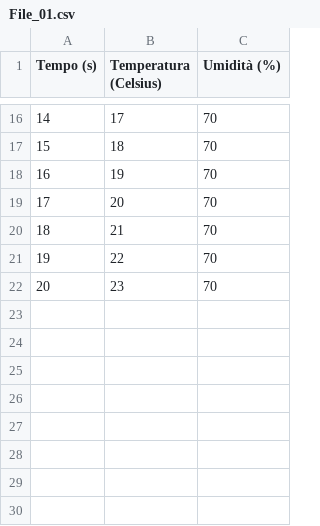
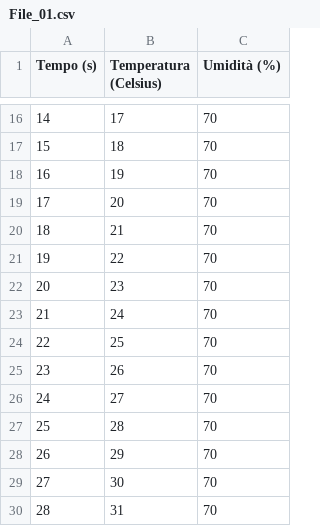
Before and after one commit to PoGa57/RawData, a CSV file: File_01.csv, drawn as a sheet; only a part is shown, gaps mark what is left out; the diff names each change by its address in the sheet, - before the commit and + after, or states it on an @@ line.

Commit message:
Add files via upload

```diff
--- a/File_01.csv
+++ b/File_01.csv
+row 23: 21 | 24 | 70
+row 24: 22 | 25 | 70
+row 25: 23 | 26 | 70
+row 26: 24 | 27 | 70
+row 27: 25 | 28 | 70
+row 28: 26 | 29 | 70
+row 29: 27 | 30 | 70
+row 30: 28 | 31 | 70
```
